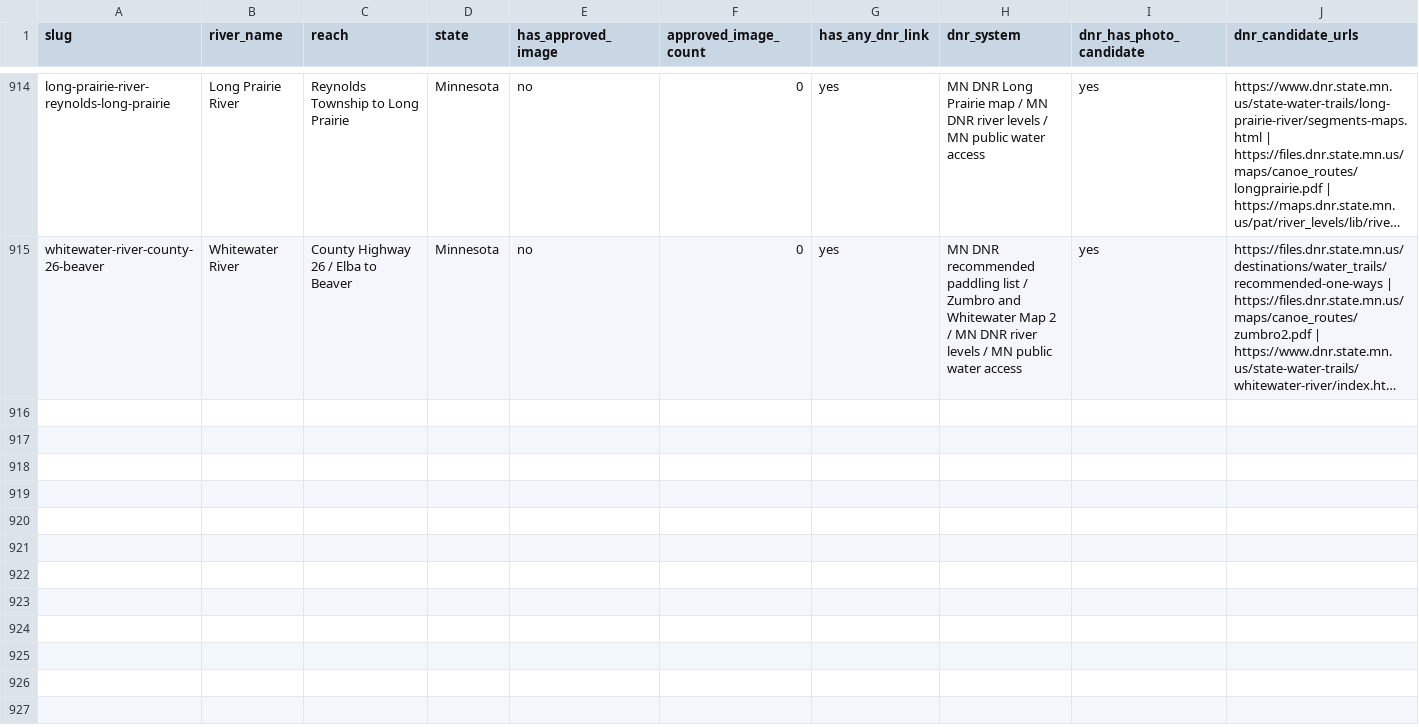
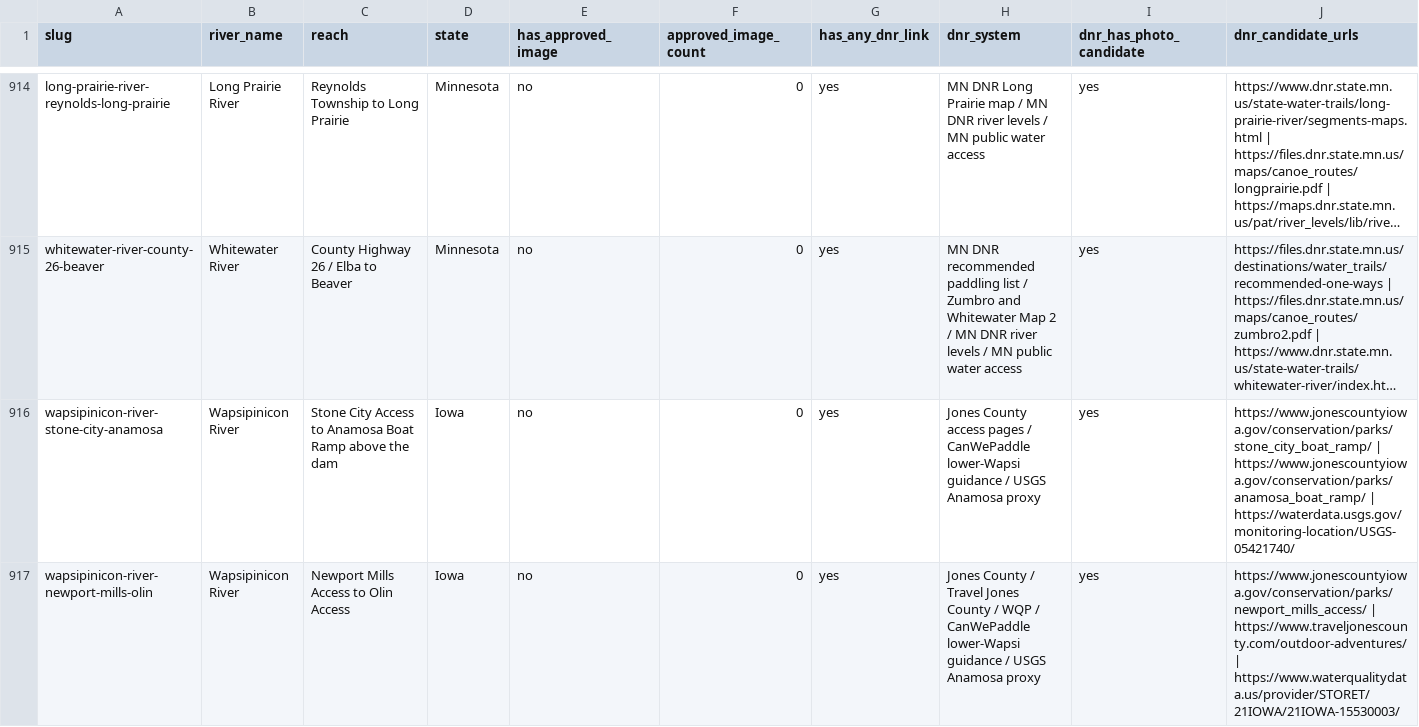
Before and after one commit to EckceptionalSolutions/PaddleTodayV2, a CSV file: docs/river-image-source-audit.csv, drawn as a sheet; only a part is shown, gaps mark what is left out; long unchanged cells end in …; rows hold the shown columns only; the diff covers the shown part only; the diff names each change by its address in the sheet, - before the commit and + after, or states it on an @@ line.

Commit message:
Add Iowa lower Wapsipinicon routes

```diff
--- a/docs/river-image-source-audit.csv
+++ b/docs/river-image-source-audit.csv
+row 916: wapsipinicon-river-stone-city-anamosa | Wapsipinicon River | Stone City Access to Anamosa Boat Ramp above the dam | Iowa | no | 0 | yes | Jones County access pages / CanWePaddle lower-Wapsi guidance / USGS Anamosa proxy | yes | https://www.jonescountyiowa.gov/conservation/parks/stone_city_boat_ramp/ | https://www.jonescountyiowa.gov/conservation/parks/anamosa_boat_ramp/ | https://waterdata.usgs.gov/monitoring-location/USGS-05421740/
+row 917: wapsipinicon-river-newport-mills-olin | Wapsipinicon River | Newport Mills Access to Olin Access | Iowa | no | 0 | yes | Jones County / Travel Jones County / WQP / CanWePaddle lower-Wapsi guidance / USGS Anamosa proxy | yes | https://www.jonescountyiowa.gov/conservation/parks/newport_mills_access/ | https://www.traveljonescounty.com/outdoor-adventures/ | https://www.waterqualitydata.us/provider/STORET/21IOWA/21IOWA-15530003/
```
Also changed, not shown: 1 added row elsewhere in this file, 28 other files.
